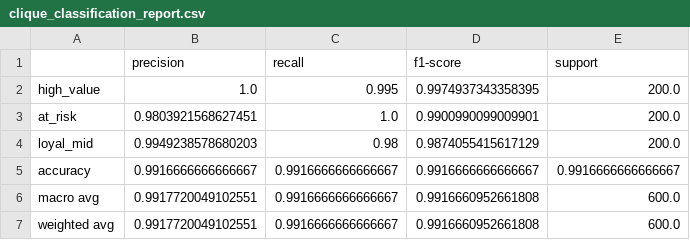
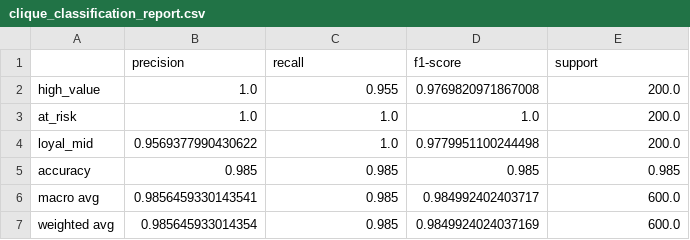
Before and after one commit to DVQH1739/clique_customer_app, a CSV file: results/metrics/clique_classification_report.csv, drawn as a sheet.

```diff
--- a/results/metrics/clique_classification_report.csv
+++ b/results/metrics/clique_classification_report.csv
@@ -1,7 +1,7 @@
 ,precision,recall,f1-score,support
-high_value,1.0,0.995,0.9974937343358395,200.0
-at_risk,0.9803921568627451,1.0,0.9900990099009901,200.0
-loyal_mid,0.9949238578680203,0.98,0.9874055415617129,200.0
-accuracy,0.9916666666666667,0.9916666666666667,0.9916666666666667,0.9916666666666667
-macro avg,0.9917720049102551,0.9916666666666667,0.9916660952661808,600.0
-weighted avg,0.9917720049102551,0.9916666666666667,0.9916660952661808,600.0
+high_value,1.0,0.955,0.9769820971867008,200.0
+at_risk,1.0,1.0,1.0,200.0
+loyal_mid,0.9569377990430622,1.0,0.9779951100244498,200.0
+accuracy,0.985,0.985,0.985,0.985
+macro avg,0.9856459330143541,0.985,0.984992402403717,600.0
+weighted avg,0.985645933014354,0.985,0.9849924024037169,600.0
```
Also changed, not shown: results/metrics/clique_grid_search.csv, results/metrics/clique_subspace_coverage.csv, 43 other files.
